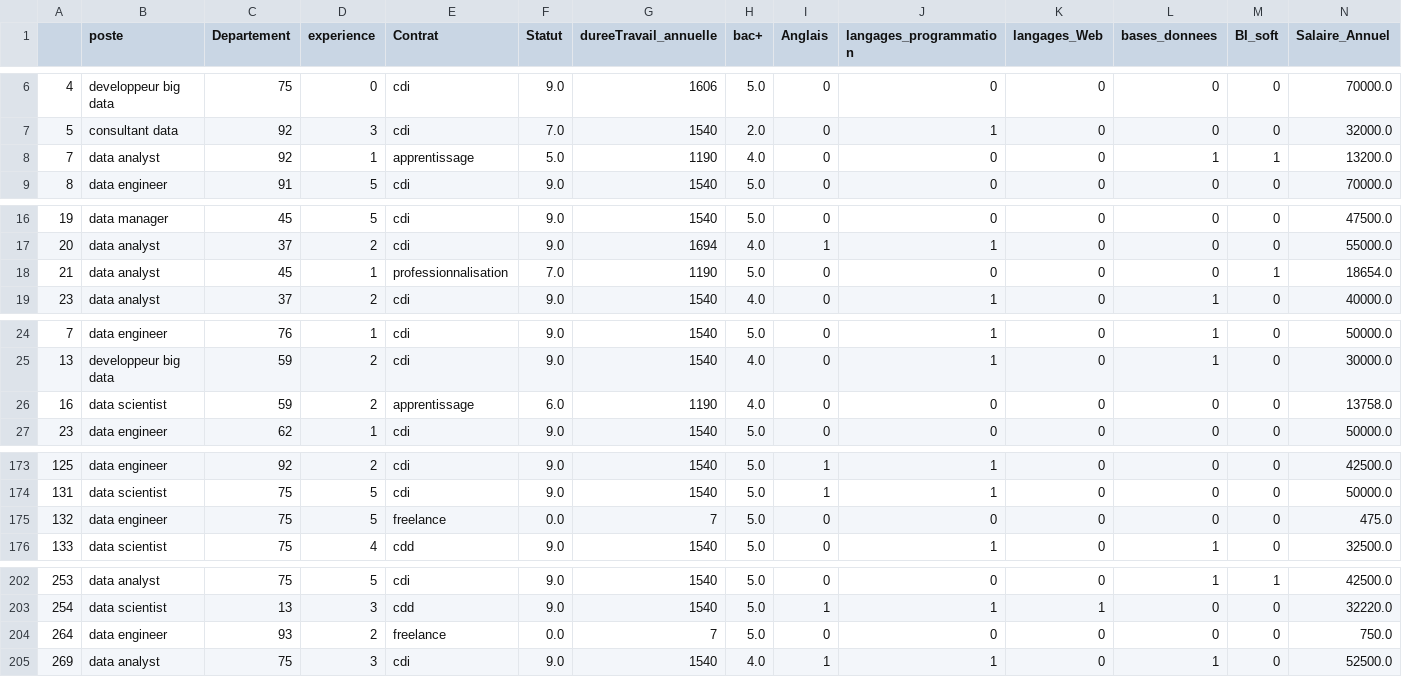
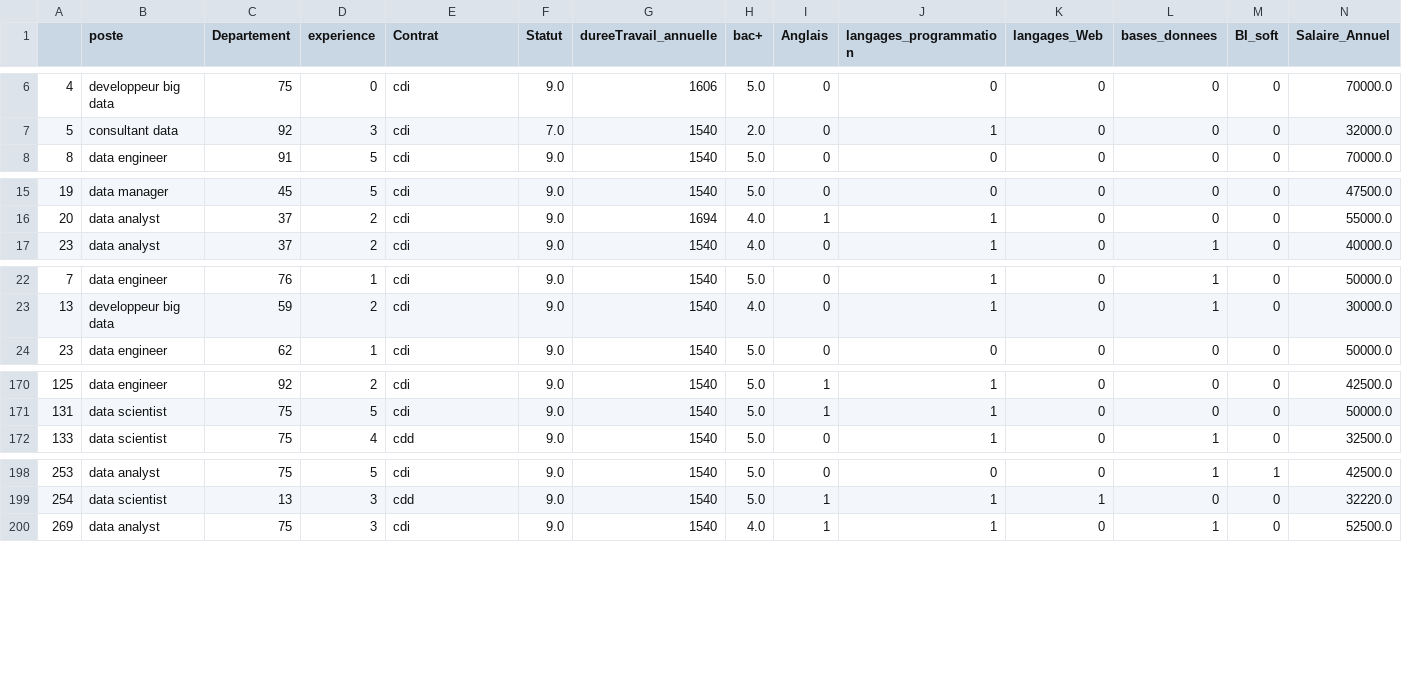
Before and after one commit to Tim-IA/test, a CSV file: preprocessing_emploi.csv, drawn as a sheet; only a part is shown, gaps mark what is left out; the diff names each change by its address in the sheet, - before the commit and + after, or states it on an @@ line.

Commit message:
Update preprocessing_emploi.csv

```diff
--- a/preprocessing_emploi.csv
+++ b/preprocessing_emploi.csv
-row 8: 7 | data analyst | 92 | 1 | apprentissage | 5.0 | 1190 | 4.0 | 0 | 0 | 0 | 1 | 1 | 13200.0
-row 18: 21 | data analyst | 45 | 1 | professionnalisation | 7.0 | 1190 | 5.0 | 0 | 0 | 0 | 0 | 1 | 18654.0
-row 26: 16 | data scientist | 59 | 2 | apprentissage | 6.0 | 1190 | 4.0 | 0 | 0 | 0 | 0 | 0 | 13758.0
-row 175: 132 | data engineer | 75 | 5 | freelance | 0.0 | 7 | 5.0 | 0 | 0 | 0 | 0 | 0 | 475.0
-row 204: 264 | data engineer | 93 | 2 | freelance | 0.0 | 7 | 5.0 | 0 | 0 | 0 | 0 | 0 | 750.0
```
